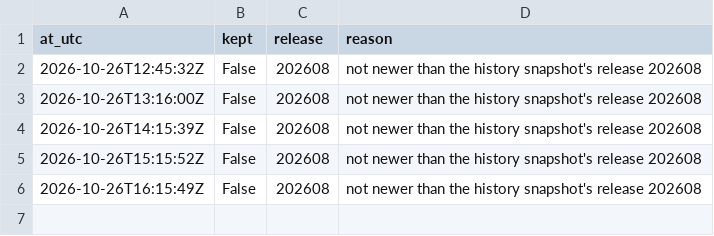
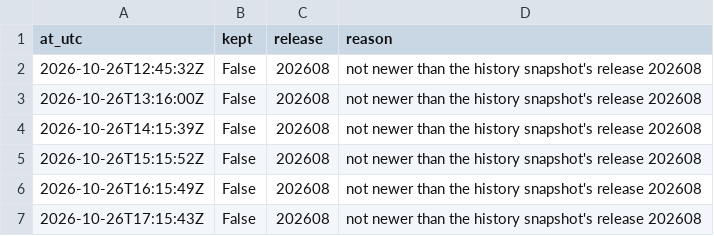
Before and after one commit to Qune-Workspace/Qune-research, a CSV file: research/010-factor-momentum-french-us/paper-log/releases/fetch_log.csv, drawn as a sheet; the diff names each change by its address in the sheet, - before the commit and + after, or states it on an @@ line.

Commit message:
Study 010 forward fetch 17:15:43Z: library still on release 202608, not kept (logged)

```diff
--- a/research/010-factor-momentum-french-us/paper-log/releases/fetch_log.csv
+++ b/research/010-factor-momentum-french-us/paper-log/releases/fetch_log.csv
+row 7: 2026-10-26T17:15:43Z | False | 202608 | not newer than the history snapshot's release 202608
```
